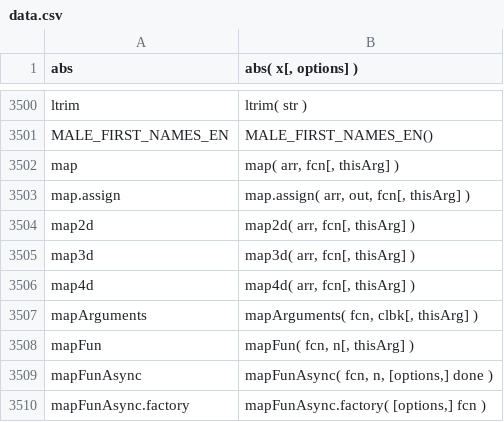
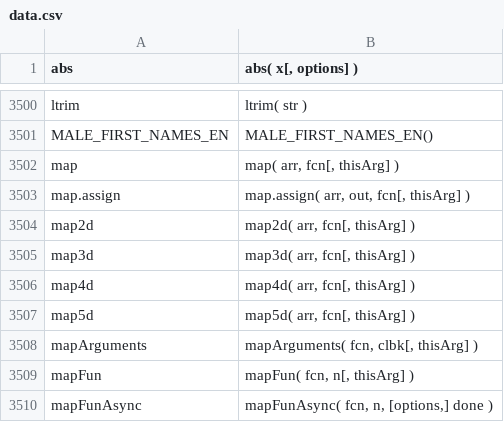
Before and after one commit to stdlib-js/repl-signature, a CSV file: data/data.csv, drawn as a sheet; only a part is shown, gaps mark what is left out; the shorter side is filled out with more unchanged rows; the diff names each change by its address in the sheet, - before the commit and + after, or states it on an @@ line.

```diff
--- a/data/data.csv
+++ b/data/data.csv
+row 3507: map5d | map5d( arr, fcn[, thisArg] )
```
Also changed, not shown: 2 other files.
